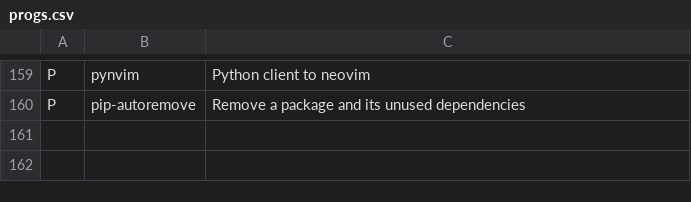
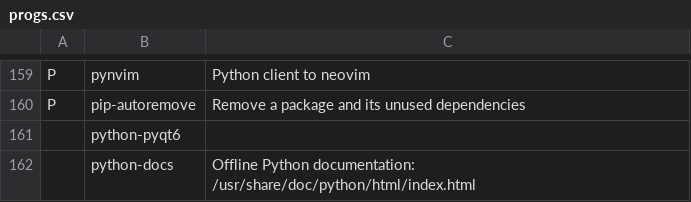
Before and after one commit to tanloong/dotfiles, a CSV file: progs.csv, drawn as a sheet; only a part is shown, gaps mark what is left out; the diff names each change by its address in the sheet, - before the commit and + after, or states it on an @@ line.

```diff
--- a/progs.csv
+++ b/progs.csv
+row 161:  | python-pyqt6
+row 162:  | python-docs | Offline Python documentation: /usr/share/doc/python/html/index.html
```
Also changed, not shown: 4 other files.
